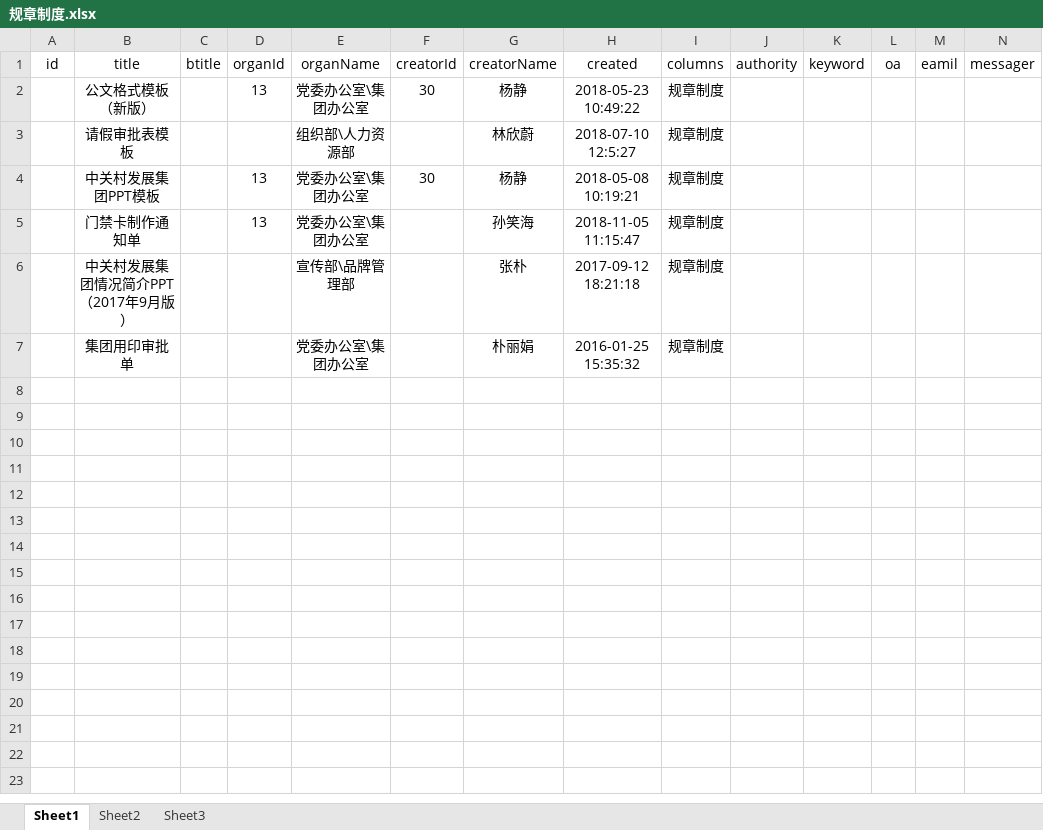
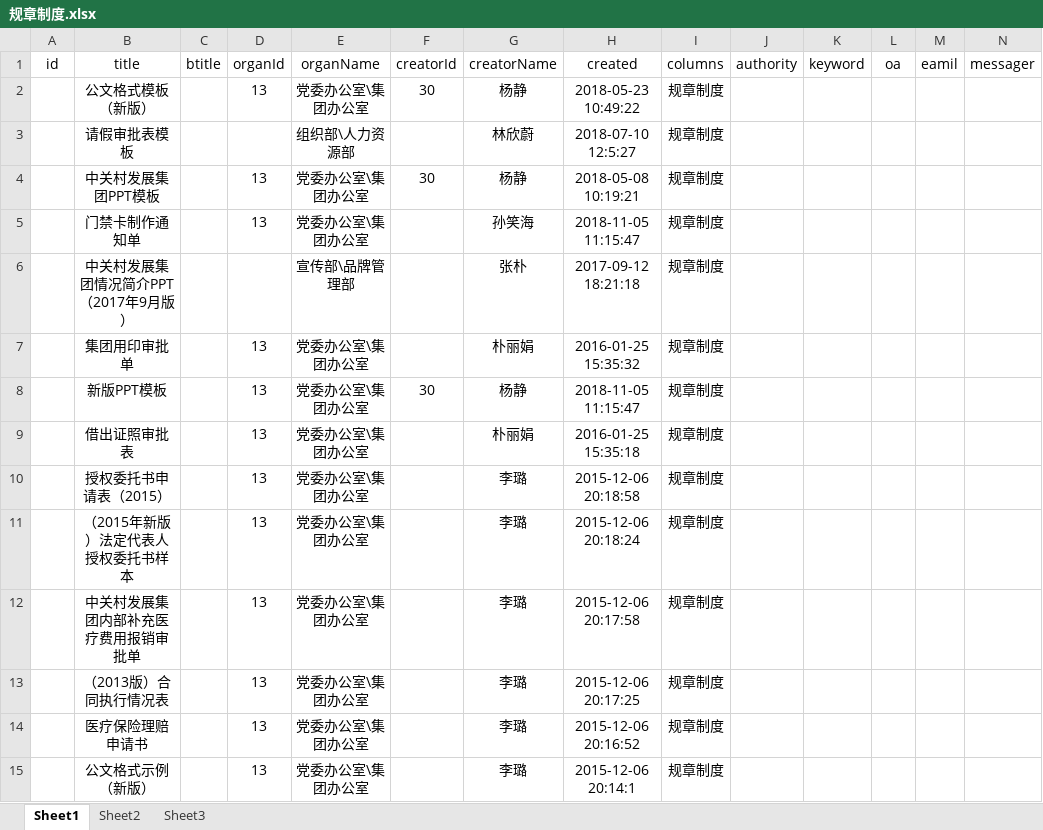
Before and after one commit to SunInLifeStart/node-server, an Excel workbook: public/files/Table/excel/规章制度.xlsx, sheet Sheet1, drawn as a sheet; only a part is shown; values as stored, in another font and other column widths than the file's, no borders; rows hold the shown columns only; the diff names each change by its address in the sheet, - before the commit and + after, or states it on an @@ line.

```diff
--- a/public/files/Table/excel/规章制度.xlsx (sheet Sheet1)
+++ b/public/files/Table/excel/规章制度.xlsx (sheet Sheet1)
-D7 (organId): (empty)
+D7 (organId): 13
+row 8:  | 新版PPT模板 |  | 13 | 党委办公室\集团办公室 | 30 | 杨静 | 2018-11-05 11:15:47 | 规章制度
+row 9:  | 借出证照审批表 |  | 13 | 党委办公室\集团办公室 |  | 朴丽娟 | 2016-01-25 15:35:18 | 规章制度
+row 10:  | 授权委托书申请表（2015） |  | 13 | 党委办公室\集团办公室 |  | 李璐 | 2015-12-06 20:18:58 | 规章制度
+row 11:  | （2015年新版）法定代表人授权委托书样本 |  | 13 | 党委办公室\集团办公室 |  | 李璐 | 2015-12-06 20:18:24 | 规章制度
+row 12:  | 中关村发展集团内部补充医疗费用报销审批单 |  | 13 | 党委办公室\集团办公室 |  | 李璐 | 2015-12-06 20:17:58 | 规章制度
+row 13:  | （2013版）合同执行情况表 |  | 13 | 党委办公室\集团办公室 |  | 李璐 | 2015-12-06 20:17:25 | 规章制度
+row 14:  | 医疗保险理赔申请书 |  | 13 | 党委办公室\集团办公室 |  | 李璐 | 2015-12-06 20:16:52 | 规章制度
+row 15:  | 公文格式示例（新版） |  | 13 | 党委办公室\集团办公室 |  | 李璐 | 2015-12-06 20:14:1 | 规章制度
```
Also changed, not shown: 22 other files.
